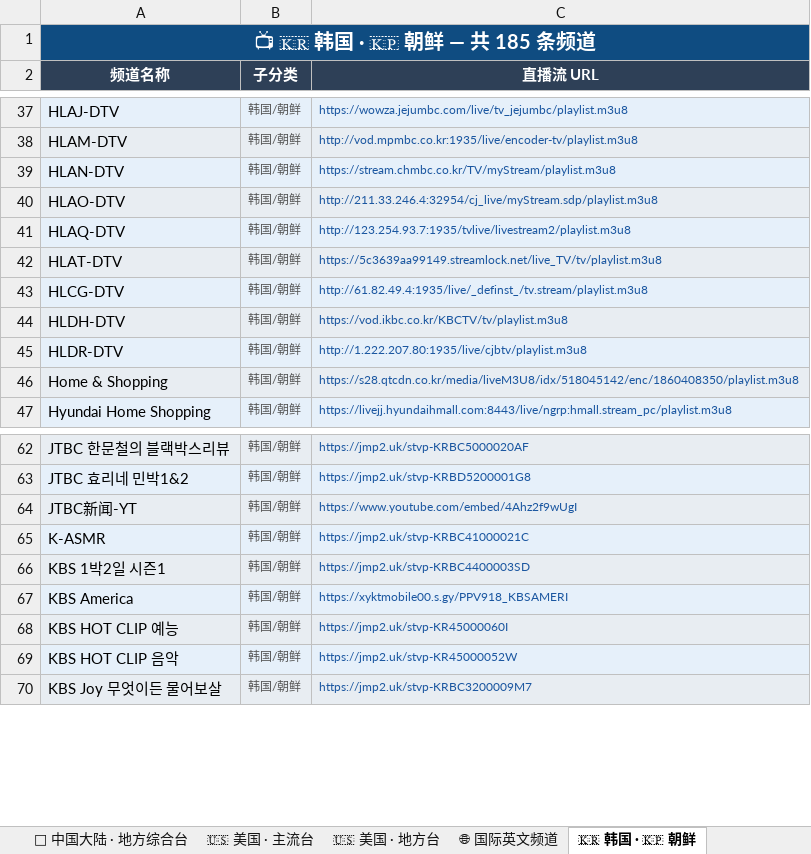
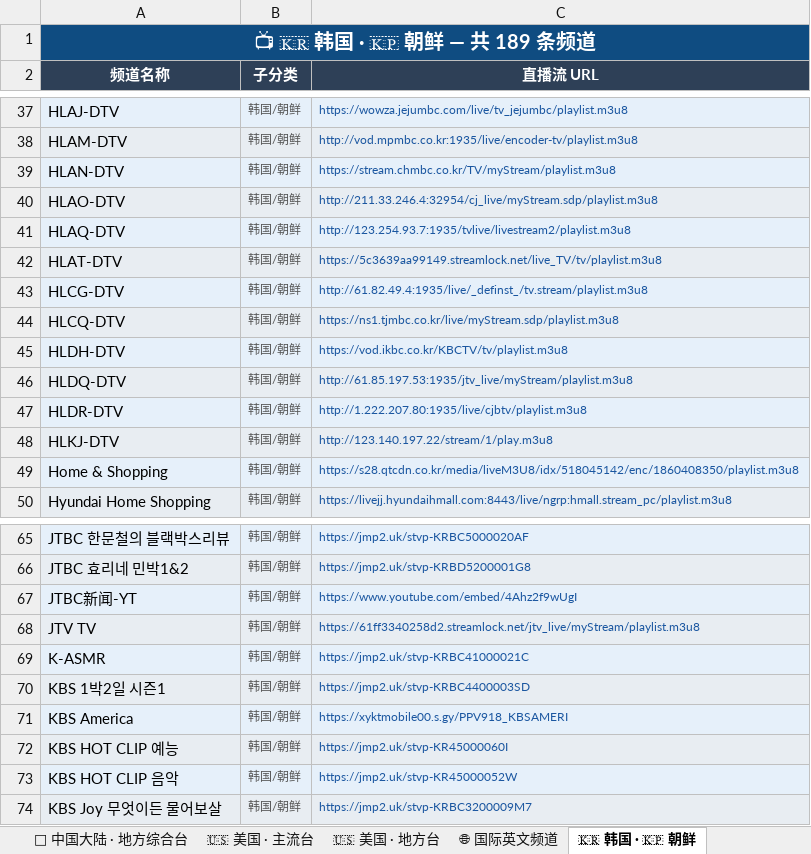
Before and after one commit to amazonjdshop/tv, an Excel workbook: channels_overview.xlsx, sheet 🇰🇷 韩国 · 🇰🇵 朝鲜, drawn as a sheet; only a part is shown, gaps mark what is left out; values as stored, in another font and other column widths than the file's, no borders; the diff names each change by its address in the sheet, - before the commit and + after, or states it on an @@ line.

Commit message:
Auto-update playlists [skip ci]

```diff
--- a/channels_overview.xlsx (sheet 🇰🇷 韩国 · 🇰🇵 朝鲜)
+++ b/channels_overview.xlsx (sheet 🇰🇷 韩国 · 🇰🇵 朝鲜)
-A1 (频道名称): 📺 🇰🇷 韩国 · 🇰🇵 朝鲜 — 共 185 条频道
+A1 (频道名称): 📺 🇰🇷 韩国 · 🇰🇵 朝鲜 — 共 189 条频道
+row 44: HLCQ-DTV | 韩国/朝鲜 | https://ns1.tjmbc.co.kr/live/myStream.sdp/playlist.m3u8
+row 46: HLDQ-DTV | 韩国/朝鲜 | http://61.85.197.53:1935/jtv_live/myStream/playlist.m3u8
+row 48: HLKJ-DTV | 韩国/朝鲜 | http://123.140.197.22/stream/1/play.m3u8
+row 68: JTV TV | 韩国/朝鲜 | https://61ff3340258d2.streamlock.net/jtv_live/myStream/playlist.m3u8
```
Also changed, not shown: sheet 📡 中国大陆 · 地方综合台, sheet 📡 中国大陆 · 卫视, sheet 📡 中国大陆 · 央视, sheet 📡 中国大陆 · 浙江, sheet 📚 教育频道, sheet 🌐 国际英文频道, 15 more sheets, 6 other files.
